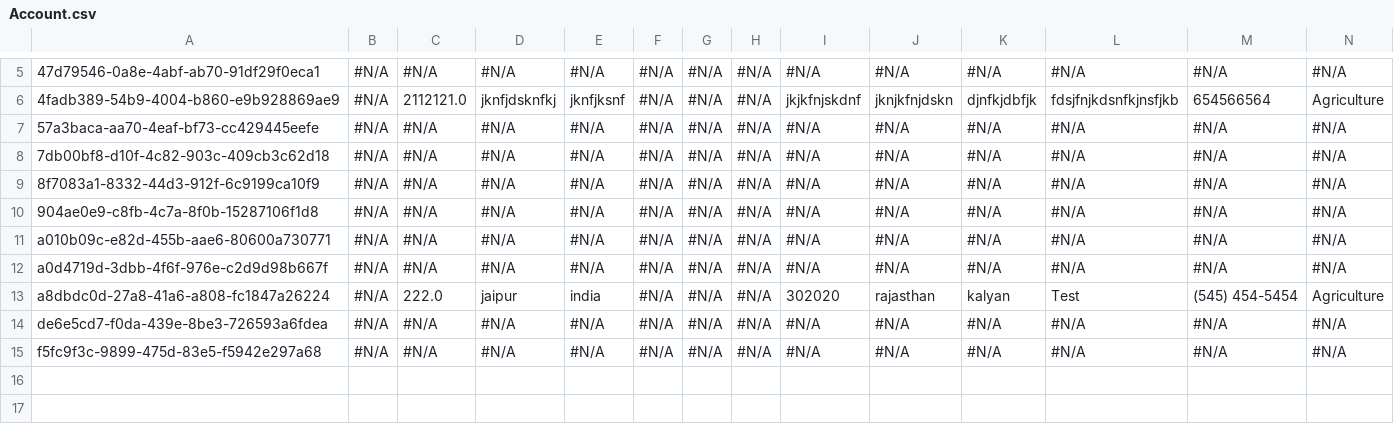
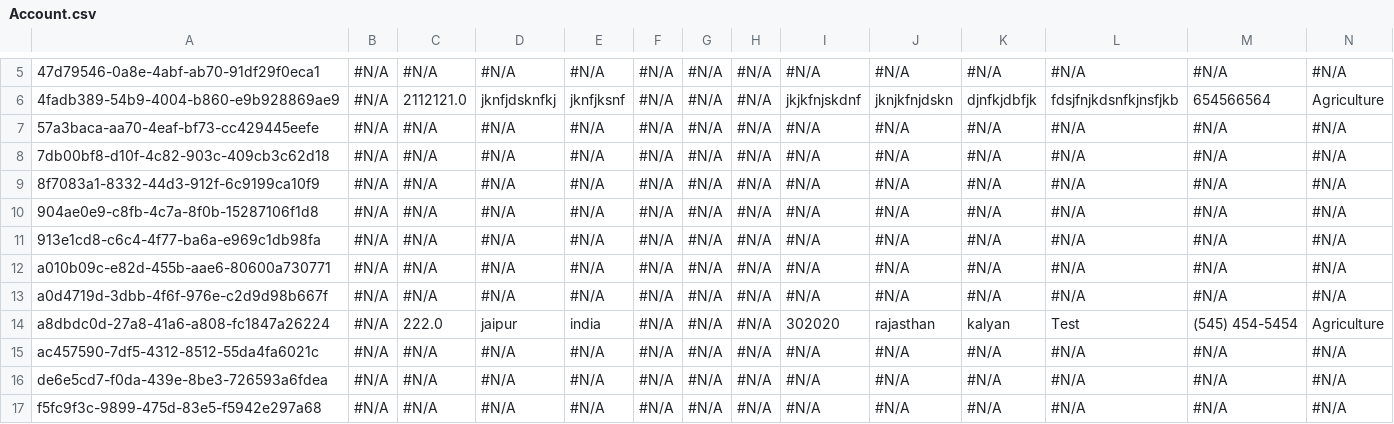
Before and after one commit to Prodlymoover/F3Test, a CSV file: Account.csv, drawn as a sheet; only a part is shown, gaps mark what is left out; rows hold the shown columns only; the diff names each change by its address in the sheet, - before the commit and + after, or states it on an @@ line.

Commit message:
Saving org changes to the repository

```diff
--- a/Account.csv
+++ b/Account.csv
+row 11: 913e1cd8-c6c4-4f77-ba6a-e969c1db98fa | #N/A | #N/A | #N/A | #N/A | #N/A | #N/A | #N/A | #N/A | #N/A | #N/A | #N/A | #N/A | #N/A
+row 15: ac457590-7df5-4312-8512-55da4fa6021c | #N/A | #N/A | #N/A | #N/A | #N/A | #N/A | #N/A | #N/A | #N/A | #N/A | #N/A | #N/A | #N/A
```
